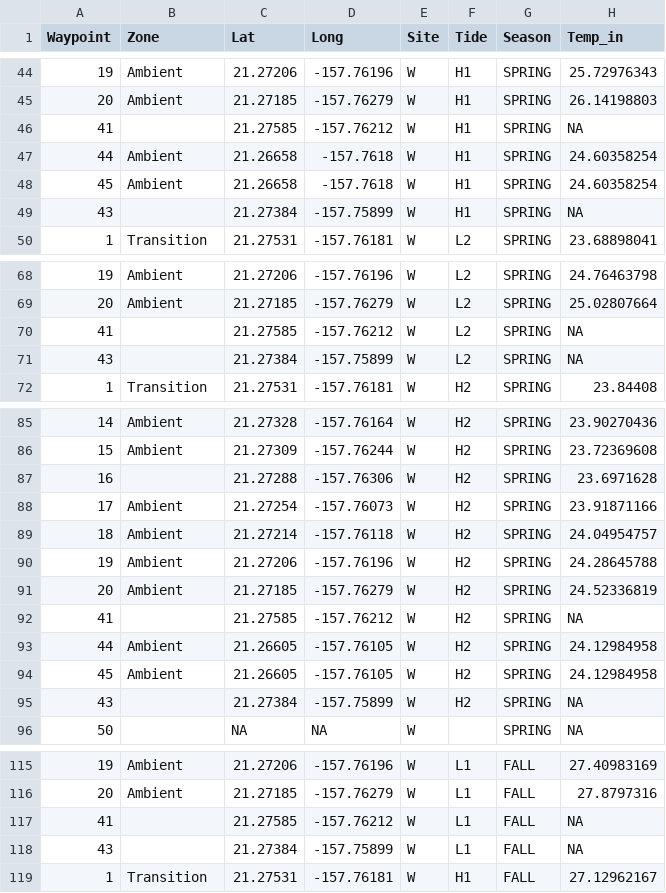
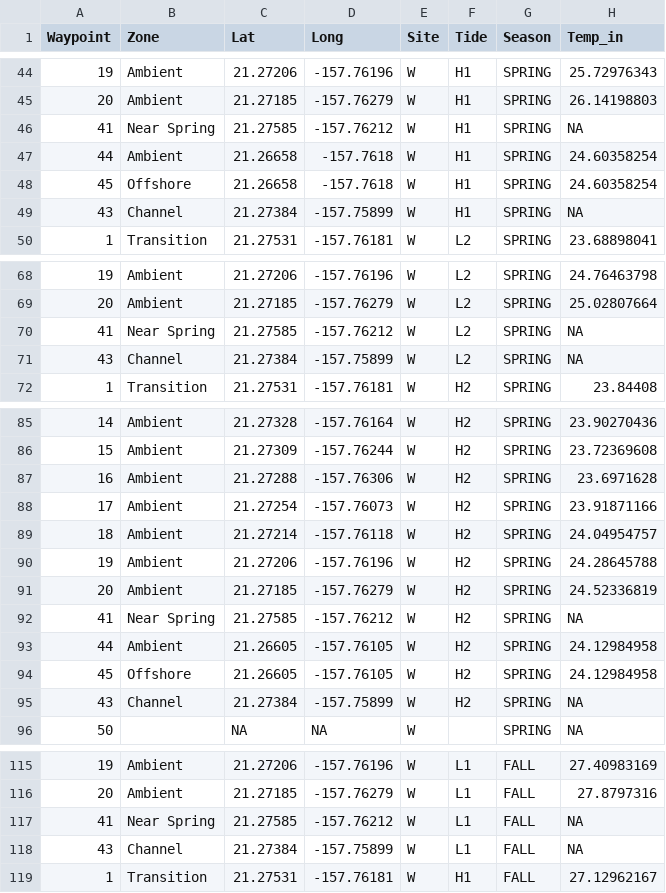
Before and after one commit to njsilbiger/Maunalua, a CSV file: chemicaldata_maunalua.csv, drawn as a sheet; only a part is shown, gaps mark what is left out; the diff covers the shown part only; the diff names each change by its address in the sheet, - before the commit and + after, or states it on an @@ line.

```diff
--- a/chemicaldata_maunalua.csv
+++ b/chemicaldata_maunalua.csv
-B46 (Zone): (empty)
+B46 (Zone): Near Spring
-B48 (Zone): Ambient
+B48 (Zone): Offshore
-B49 (Zone): (empty)
+B49 (Zone): Channel
-B70 (Zone): (empty)
+B70 (Zone): Near Spring
-B71 (Zone): (empty)
+B71 (Zone): Channel
-B87 (Zone): (empty)
+B87 (Zone): Ambient
-B92 (Zone): (empty)
+B92 (Zone): Near Spring
-B94 (Zone): Ambient
+B94 (Zone): Offshore
-B95 (Zone): (empty)
+B95 (Zone): Channel
-B117 (Zone): (empty)
+B117 (Zone): Near Spring
-B118 (Zone): (empty)
+B118 (Zone): Channel
```
Also changed, not shown: 27 edited cells elsewhere in this file, 2 other files.
